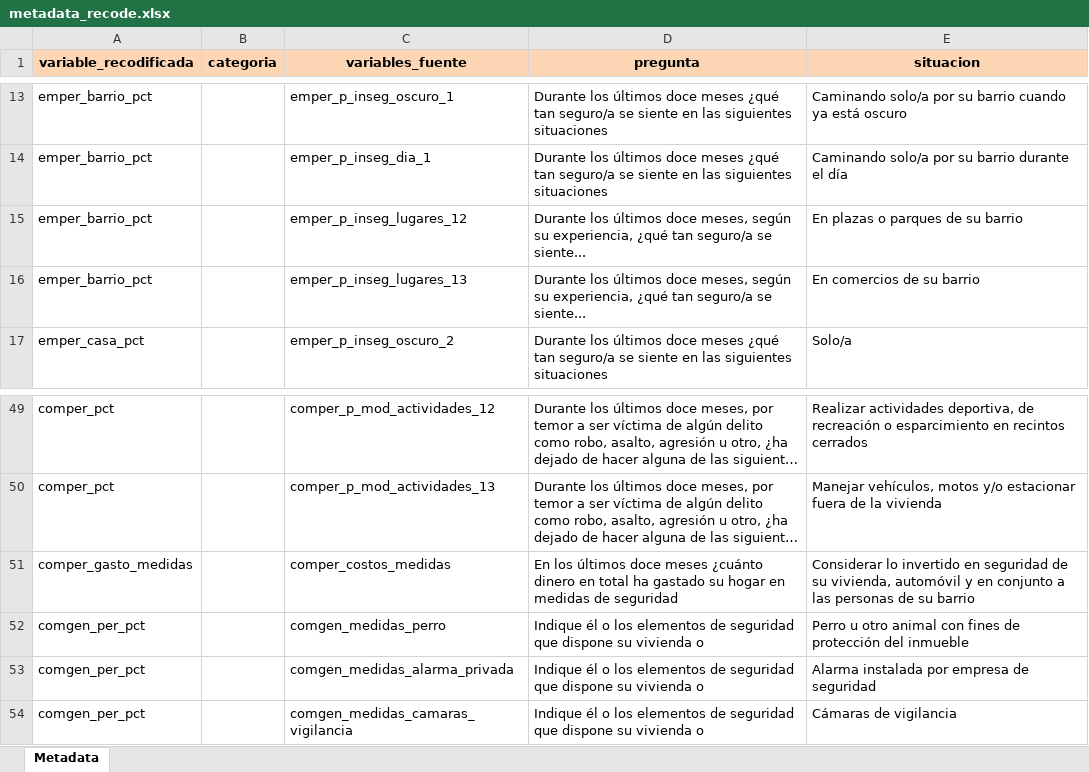
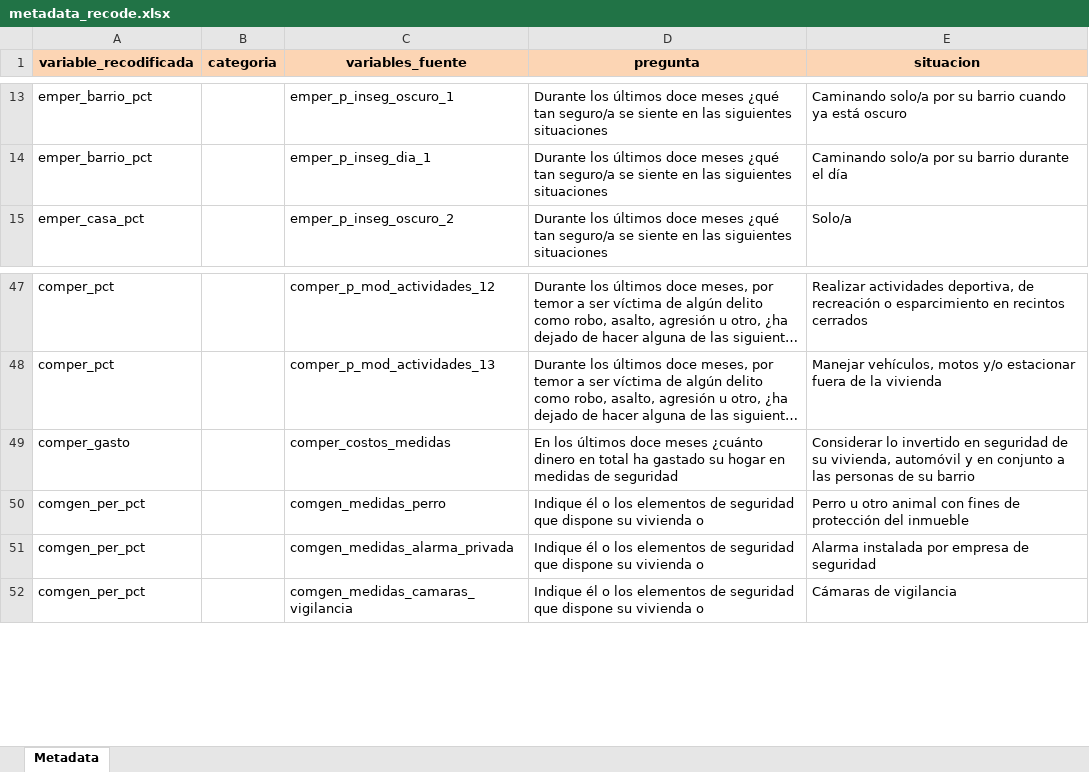
Before and after one commit to Martin-Venegas-M/2025_pnud_miedo, an Excel workbook: output/metadata_recode.xlsx, sheet Metadata, drawn as a sheet; only a part is shown, gaps mark what is left out; long unchanged cells end in …; values as stored, in another font and other column widths than the file's, no borders; removed rows and columns are numbered as before the commit, all else as after; the diff names each change by its address in the sheet, - before the commit and + after, or states it on an @@ line.

```diff
--- a/output/metadata_recode.xlsx (sheet Metadata)
+++ b/output/metadata_recode.xlsx (sheet Metadata)
-row 15: emper_barrio_pct |  | emper_p_inseg_lugares_12 | Durante los últimos doce meses, según su experiencia, ¿qué tan seguro/a se siente... | En plazas o parques de su barrio
-row 16: emper_barrio_pct |  | emper_p_inseg_lugares_13 | Durante los últimos doce meses, según su experiencia, ¿qué tan seguro/a se siente... | En comercios de su barrio
-A49 (variable_recodificada): comper_gasto_medidas
+A49 (variable_recodificada): comper_gasto
```
Also changed, not shown: 24 other files.
